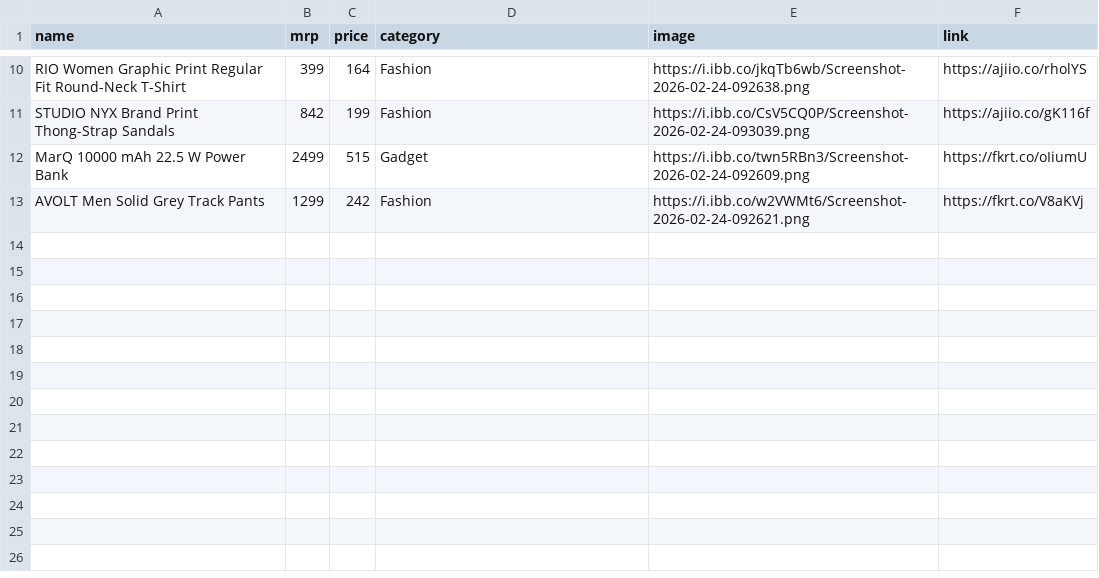
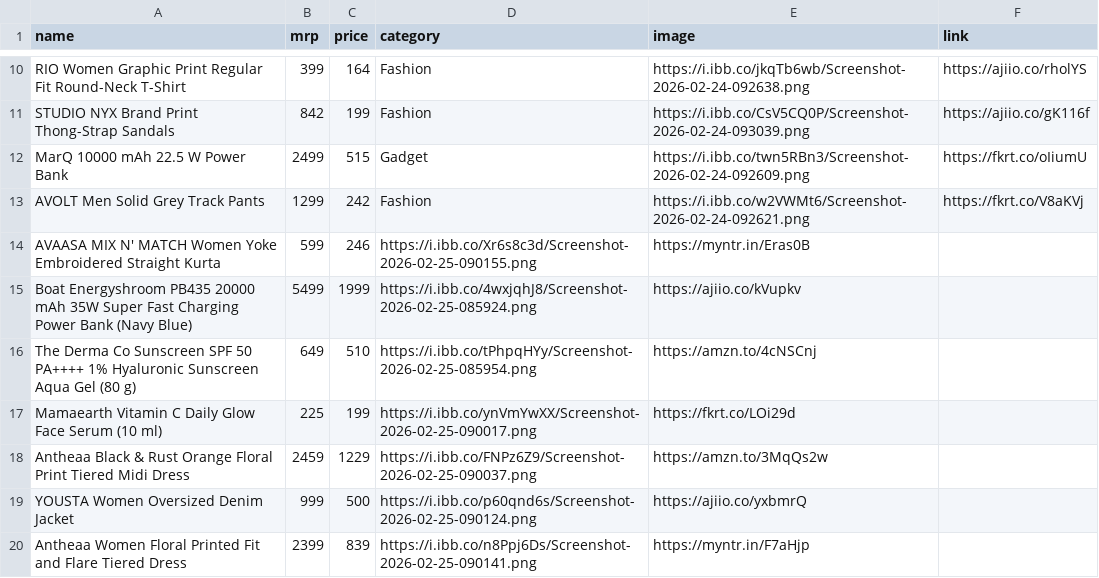
Before and after one commit to Aarif-khan-mohammad/AffliateStore, a CSV file: products.csv, drawn as a sheet; only a part is shown, gaps mark what is left out; the diff names each change by its address in the sheet, - before the commit and + after, or states it on an @@ line.

Commit message:
new prods

```diff
--- a/products.csv
+++ b/products.csv
+row 14: AVAASA MIX N' MATCH Women Yoke Embroidered Straight Kurta | 599 | 246 | https://i.ibb.co/Xr6s8c3d/Screenshot-2026-02-25-090155.png | https://myntr.in/Eras0B
+row 15: Boat Energyshroom PB435 20000 mAh 35W Super Fast Charging Power Bank (Navy Blue) | 5499 | 1999 | https://i.ibb.co/4wxjqhJ8/Screenshot-2026-02-25-085924.png | https://ajiio.co/kVupkv
+row 16: The Derma Co Sunscreen SPF 50 PA++++ 1% Hyaluronic Sunscreen Aqua Gel (80 g) | 649 | 510 | https://i.ibb.co/tPhpqHYy/Screenshot-2026-02-25-085954.png | https://amzn.to/4cNSCnj
+row 17: Mamaearth Vitamin C Daily Glow Face Serum (10 ml) | 225 | 199 | https://i.ibb.co/ynVmYwXX/Screenshot-2026-02-25-090017.png | https://fkrt.co/LOi29d
+row 18: Antheaa Black & Rust Orange Floral Print Tiered Midi Dress | 2459 | 1229 | https://i.ibb.co/FNPz6Z9/Screenshot-2026-02-25-090037.png | https://amzn.to/3MqQs2w
+row 19: YOUSTA Women Oversized Denim Jacket | 999 | 500 | https://i.ibb.co/p60qnd6s/Screenshot-2026-02-25-090124.png | https://ajiio.co/yxbmrQ
+row 20: Antheaa Women Floral Printed Fit and Flare Tiered Dress | 2399 | 839 | https://i.ibb.co/n8Ppj6Ds/Screenshot-2026-02-25-090141.png | https://myntr.in/F7aHjp
```
